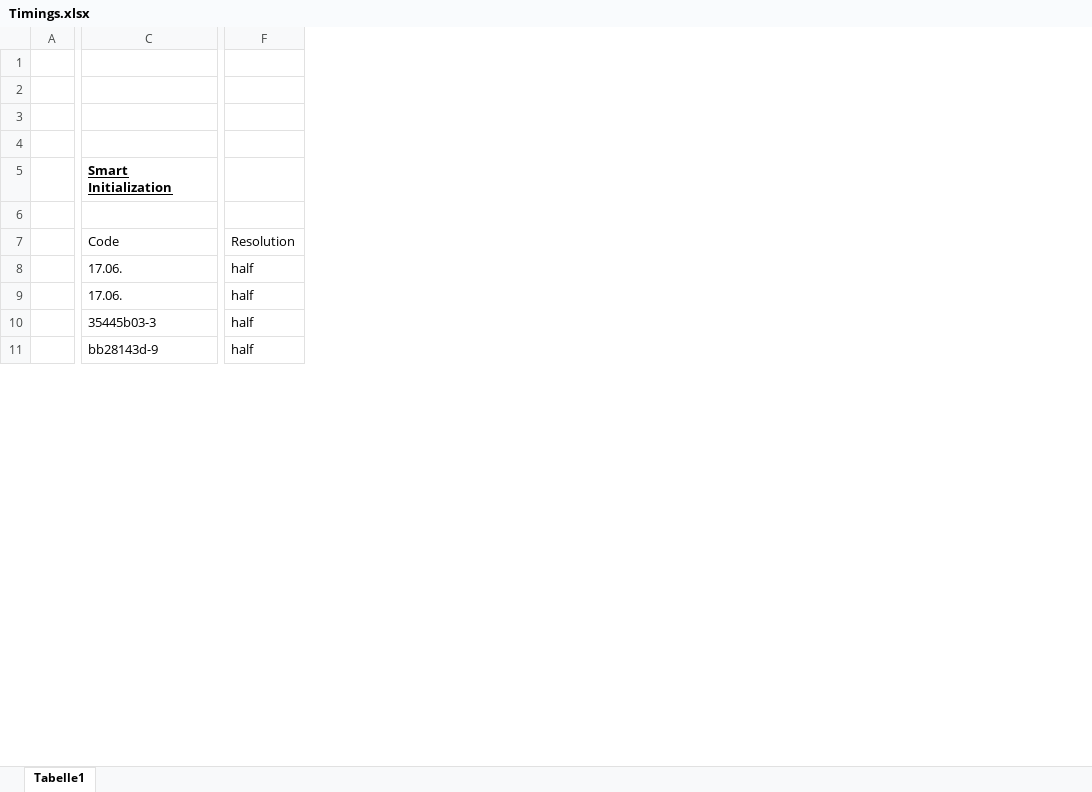
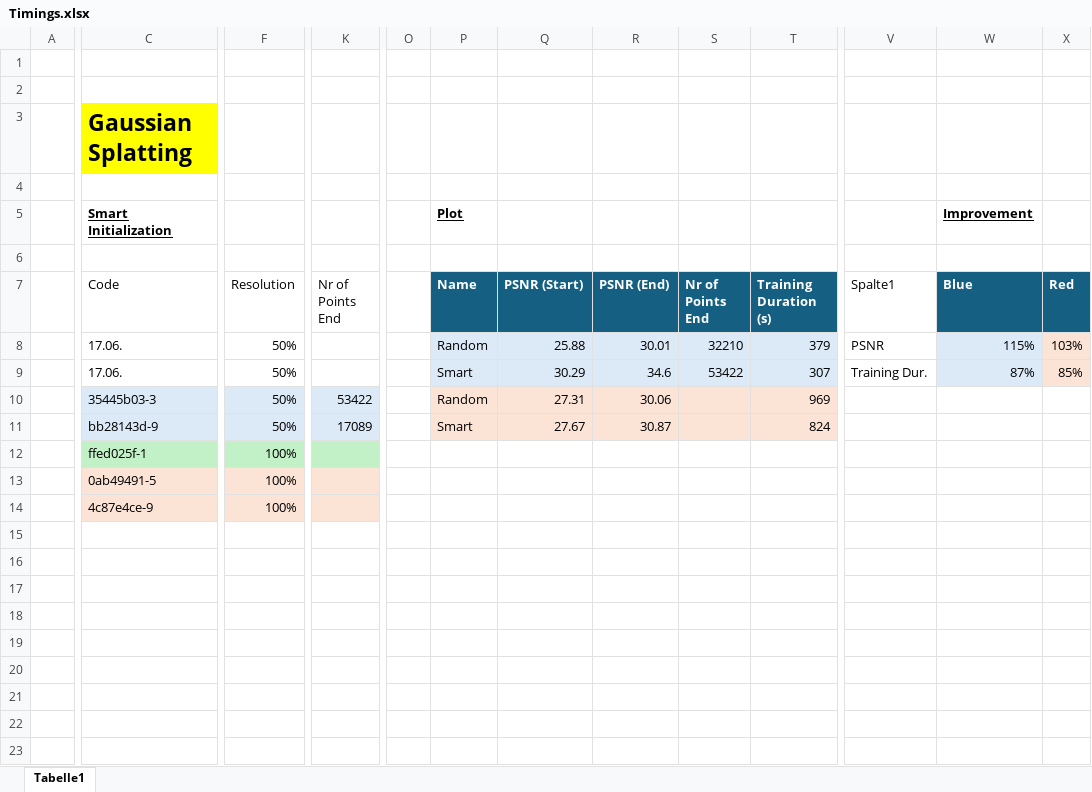
Before and after one commit to ValentinKraft/avis-gaussian-splatting, an Excel workbook: Timings.xlsx, sheet Tabelle1, drawn as a sheet; only a part is shown, gaps mark what is left out; values as stored, in another font and other column widths than the file's, no borders; charts and pictures and table styles not drawn; removed rows and columns are numbered as before the commit, all else as after; rows hold the shown columns only; the diff covers the shown part only; the diff names each change by its address in the sheet, - before the commit and + after, or states it on an @@ line.

Commit message:
updated timings

```diff
--- a/Timings.xlsx (sheet Tabelle1)
+++ b/Timings.xlsx (sheet Tabelle1)
-column F (Resolution), rows 8-11: all half
+column F (Resolution), rows 8-11: all 50%
+column K (Nr of Points End), rows 10-11: 53422 | 17089
+column O, empty
+column P (Name), row 5: Plot; rows 8-11: Random | Smart | Random | Smart
+column Q (PSNR (Start)), rows 8-11: 25.88 | 30.29 | 27.31 | 27.67
+column R (PSNR (End)), rows 8-11: 30.01 | 34.6 | 30.06 | 30.87
+column S (Nr of Points End), rows 8-9: 32210 | 53422
+column T (Training Duration (s)), rows 8-11: 379 | 307 | 969 | 824
+column V (Spalte1), rows 8-9: PSNR | Training Dur.
+column W (Blue), row 5: Improvement; rows 8-9: 115% | 87%
+column X (Red), rows 8-9: 103% | 85%
-row 3: (empty)
+row 3:  | Gaussian Splatting
-C3 fill: none
+C3 fill: #FFFF00
-row 4: (empty)
+row 4: (empty)
-C10:C11 fill: none
+C10:C11 fill: #DCEAF7
+row 12:  | ffed025f-1 | 100%
+row 13:  | 0ab49491-5 | 100%
+row 14:  | 4c87e4ce-9 | 100%
+row 15: (empty)
+row 16: (empty)
+row 17: (empty)
+row 18: (empty)
+row 19: (empty)
+row 20: (empty)
+row 21: (empty)
+row 22: (empty)
+row 23: (empty)
```
Also changed, not shown: 29 added rows, 1 removed row, 1 moved row, 3 added columns and cell formats elsewhere in this sheet, charts or pictures.
